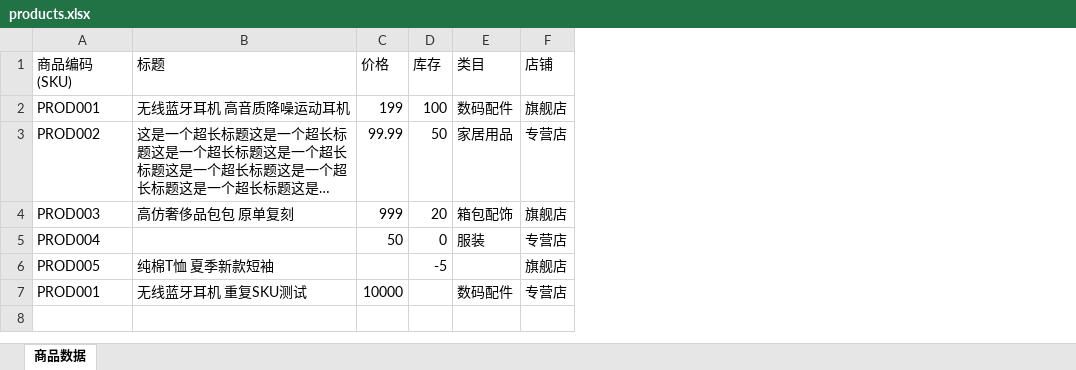
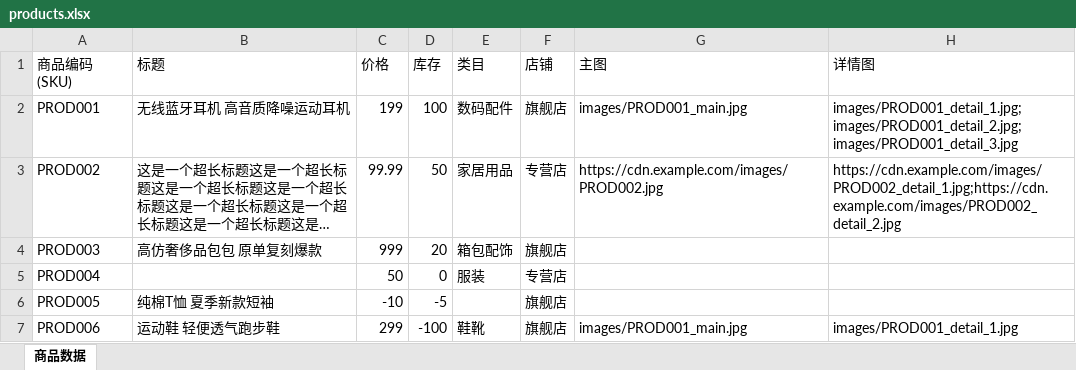
Before and after one commit to 3229934140-123456/0601-1256, an Excel workbook: sample_data/products.xlsx, sheet 商品数据, drawn as a sheet; long unchanged cells end in …; values as stored, in another font and other column widths than the file's, no borders; removed rows and columns are numbered as before the commit, all else as after; the diff names each change by its address in the sheet, - before the commit and + after, or states it on an @@ line.

```diff
--- a/sample_data/products.xlsx (sheet 商品数据)
+++ b/sample_data/products.xlsx (sheet 商品数据)
+column G (主图), rows 2-3: images/PROD001_main.jpg | https://cdn.example.com/images/PROD002.jpg
+column H (详情图), rows 2-3: images/PROD001_detail_1.jpg;images/PROD001_detail_2.jpg;images/PROD001_detail_3.jpg | https://cdn.example.com/images/PROD002_detail_1.jpg;https://cdn.example.com/images/PROD002_detail_2.jpg
-B4 (标题): 高仿奢侈品包包 原单复刻
+B4 (标题): 高仿奢侈品包包 原单复刻爆款
-C6 (价格): (empty)
+C6 (价格): -10
-row 7: PROD001 | 无线蓝牙耳机 重复SKU测试 | 10000 |  | 数码配件 | 专营店
+row 7: PROD006 | 运动鞋 轻便透气跑步鞋 | 299 | -100 | 鞋靴 | 旗舰店 | images/PROD001_main.jpg | images/PROD001_detail_1.jpg
```
Also changed, not shown: 11 other files.
